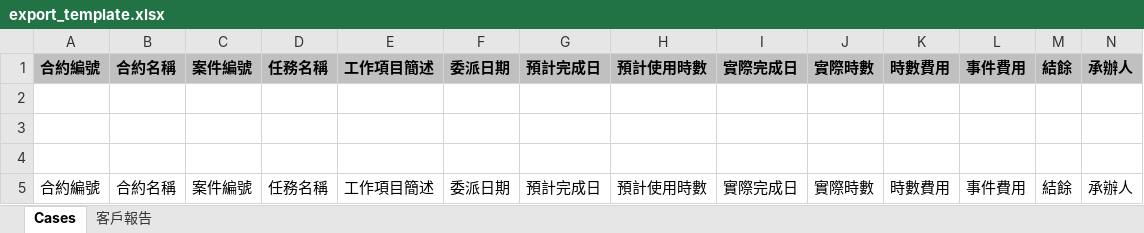
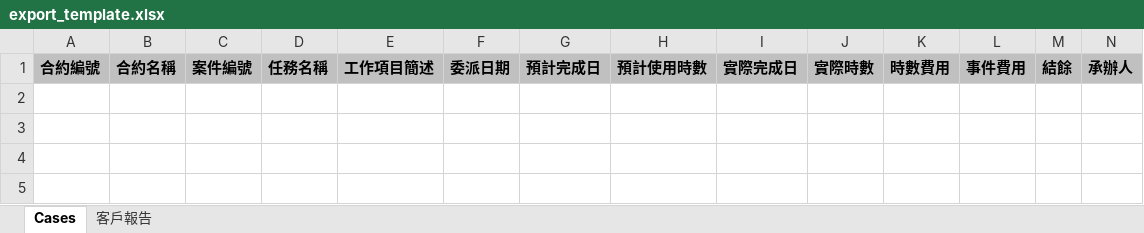
Before and after one commit to ofee04-crypto/ComFzProcMgnPart, an Excel workbook: backend/src/main/resources/export_template.xlsx, sheet Cases, drawn as a sheet; only a part is shown; values as stored, in another font and other column widths than the file's, no borders; rows hold the shown columns only; the diff names each change by its address in the sheet, - before the commit and + after, or states it on an @@ line.

```diff
--- a/backend/src/main/resources/export_template.xlsx (sheet Cases)
+++ b/backend/src/main/resources/export_template.xlsx (sheet Cases)
-row 2: (empty)
-row 3: (empty)
-row 4: (empty)
-row 5: 合約編號 | 合約名稱 | 案件編號 | 任務名稱 | 工作項目簡述 | 委派日期 | 預計完成日 | 預計使用時數 | 實際完成日 | 實際時數 | 時數費用 | 事件費用 | 結餘 | 承辦人
```
Also changed, not shown: sheet 客戶報告, formulas that keep their value, 3 other files.
